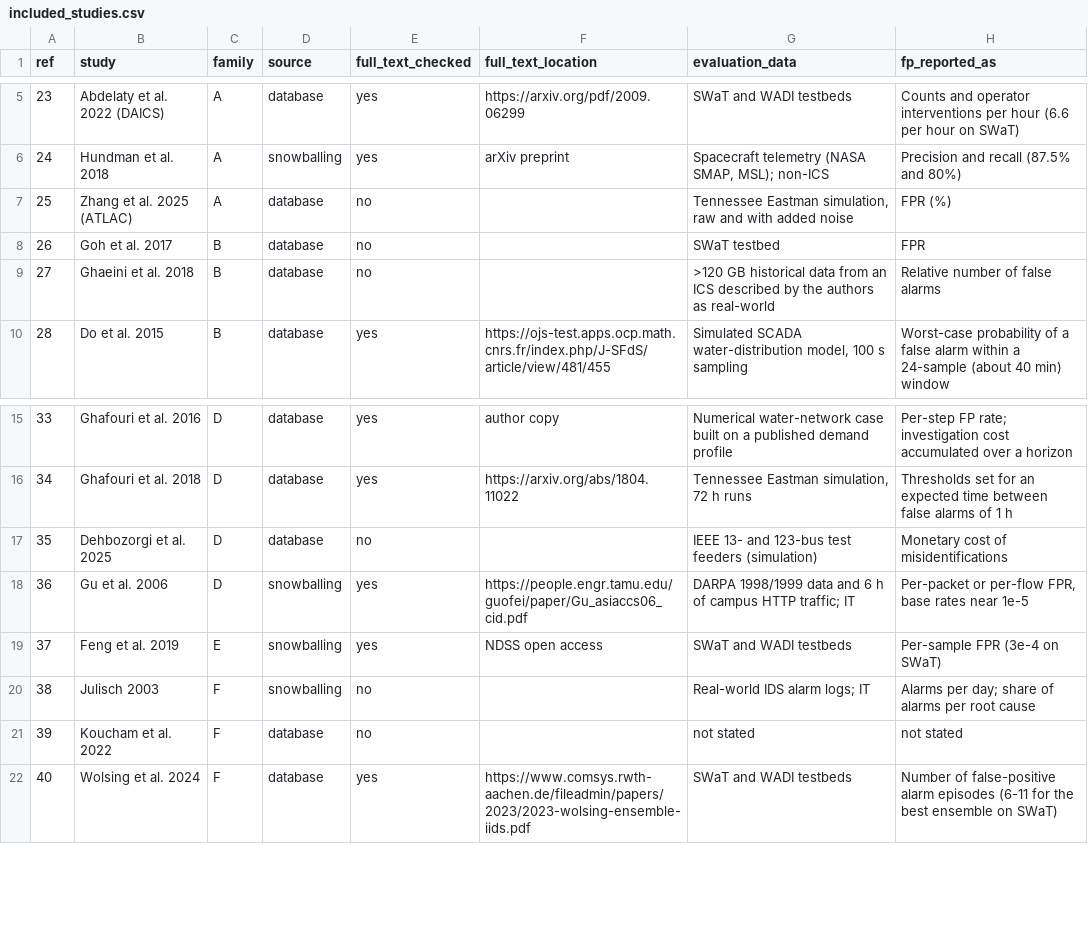
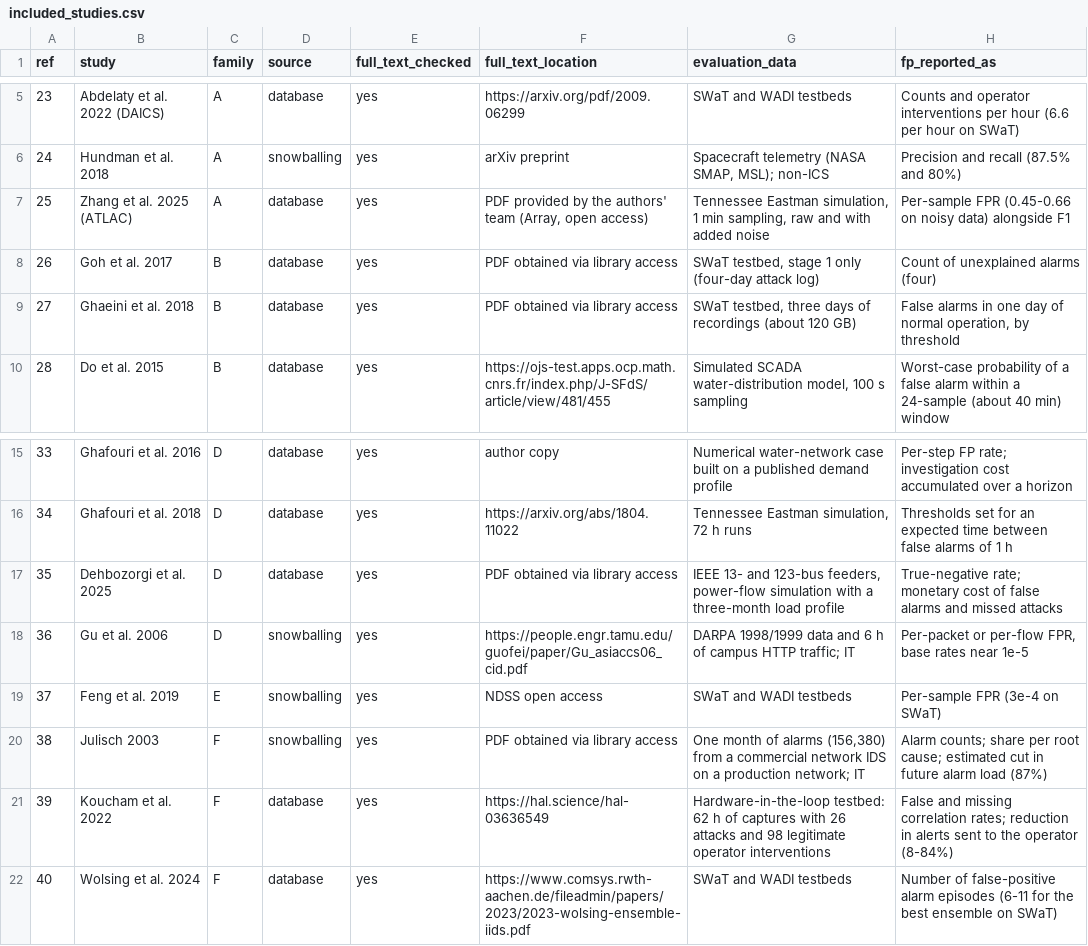
Before and after one commit to krrrrqqqq/ics-ids-false-positives, a CSV file: data/included_studies.csv, drawn as a sheet; only a part is shown, gaps mark what is left out.

```diff
--- a/data/included_studies.csv
+++ b/data/included_studies.csv
@@ -6,5 +6,5 @@ ref,study,family,source,full_text_checked,full_text_location,evaluation_data,fp_
 24,Hundman et al. 2018,A,snowballing,yes,arXiv preprint,"Spacecraft telemetry (NASA SMAP, MSL); non-ICS",Precision and recall (87.5% and 80%)
-25,Zhang et al. 2025 (ATLAC),A,database,no,,"Tennessee Eastman simulation, raw and with added noise",FPR (%)
-26,Goh et al. 2017,B,database,no,,SWaT testbed,FPR
-27,Ghaeini et al. 2018,B,database,no,,>120 GB historical data from an ICS described by the authors as real-world,Relative number of false alarms
+25,Zhang et al. 2025 (ATLAC),A,database,yes,"PDF provided by the authors' team (Array, open access)","Tennessee Eastman simulation, 1 min sampling, raw and with added noise",Per-sample FPR (0.45-0.66 on noisy data) alongside F1
+26,Goh et al. 2017,B,database,yes,PDF obtained via library access,"SWaT testbed, stage 1 only (four-day attack log)",Count of unexplained alarms (four)
+27,Ghaeini et al. 2018,B,database,yes,PDF obtained via library access,"SWaT testbed, three days of recordings (about 120 GB)","False alarms in one day of normal operation, by threshold"
 28,Do et al. 2015,B,database,yes,https://ojs-test.apps.ocp.math.cnrs.fr/index.php/J-SFdS/article/view/481/455,"Simulated SCADA water-distribution model, 100 s sampling",Worst-case probability of a false alarm within a 24-sample (about 40 min) window
@@ -16,7 +16,7 @@ ref,study,family,source,full_text_checked,full_text_location,evaluation_data,fp_
 34,Ghafouri et al. 2018,D,database,yes,https://arxiv.org/abs/1804.11022,"Tennessee Eastman simulation, 72 h runs",Thresholds set for an expected time between false alarms of 1 h
-35,Dehbozorgi et al. 2025,D,database,no,,IEEE 13- and 123-bus test feeders (simulation),Monetary cost of misidentifications
+35,Dehbozorgi et al. 2025,D,database,yes,PDF obtained via library access,"IEEE 13- and 123-bus feeders, power-flow simulation with a three-month load profile",True-negative rate; monetary cost of false alarms and missed attacks
 36,Gu et al. 2006,D,snowballing,yes,https://people.engr.tamu.edu/guofei/paper/Gu_asiaccs06_cid.pdf,DARPA 1998/1999 data and 6 h of campus HTTP traffic; IT,"Per-packet or per-flow FPR, base rates near 1e-5"
 37,Feng et al. 2019,E,snowballing,yes,NDSS open access,SWaT and WADI testbeds,Per-sample FPR (3e-4 on SWaT)
-38,Julisch 2003,F,snowballing,no,,Real-world IDS alarm logs; IT,Alarms per day; share of alarms per root cause
-39,Koucham et al. 2022,F,database,no,,not stated,not stated
+38,Julisch 2003,F,snowballing,yes,PDF obtained via library access,"One month of alarms (156,380) from a commercial network IDS on a production network; IT",Alarm counts; share per root cause; estimated cut in future alarm load (87%)
+39,Koucham et al. 2022,F,database,yes,https://hal.science/hal-03636549,Hardware-in-the-loop testbed: 62 h of captures with 26 attacks and 98 legitimate operator interventions,False and missing correlation rates; reduction in alerts sent to the operator (8-84%)
 40,Wolsing et al. 2024,F,database,yes,https://www.comsys.rwth-aachen.de/fileadmin/papers/2023/2023-wolsing-ensemble-iids.pdf,SWaT and WADI testbeds,Number of false-positive alarm episodes (6-11 for the best ensemble on SWaT)
```
Also changed, not shown: 1 other file.
